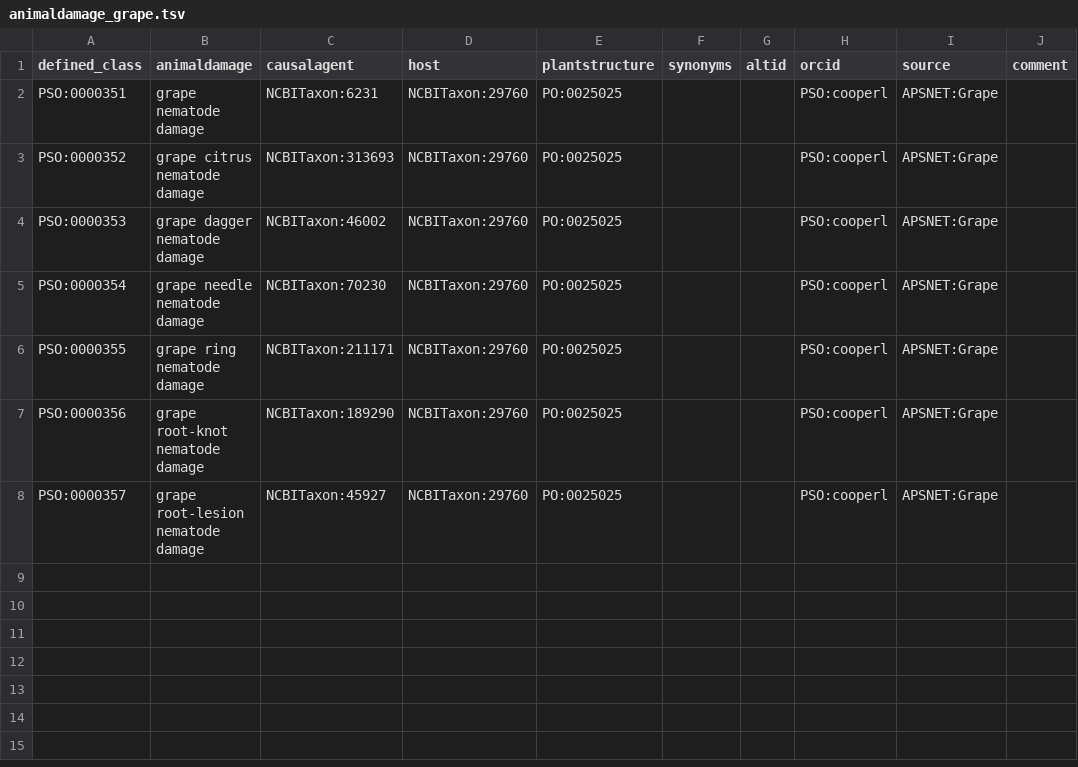
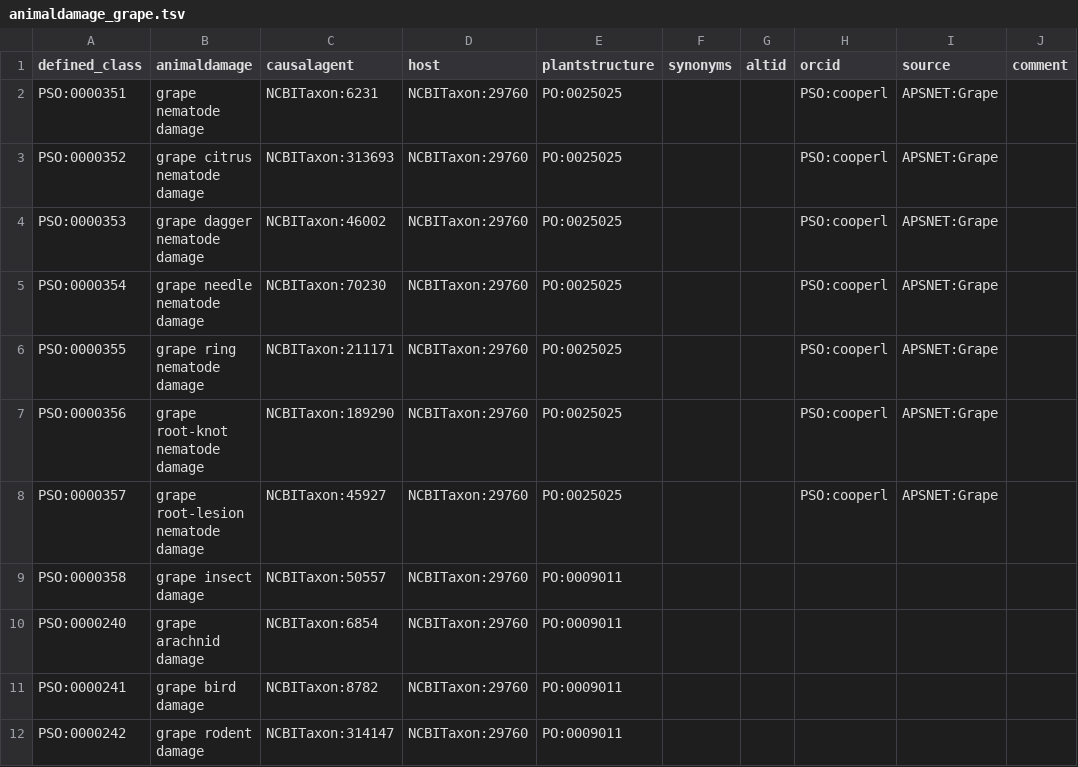
Before and after one commit to Planteome/plant-stress-ontology, a TSV file: src/patterns/data/default/animaldamage_grape.tsv, drawn as a sheet.

Commit message:
Adding categorical classes for grape animal damages

```diff
--- a/src/patterns/data/default/animaldamage_grape.tsv
+++ b/src/patterns/data/default/animaldamage_grape.tsv
@@ -8 +8,5 @@ PSO:0000356	grape root-knot nematode damage	NCBITaxon:189290	NCBITaxon:29760	PO:
 PSO:0000357	grape root-lesion nematode damage	NCBITaxon:45927	NCBITaxon:29760	PO:0025025			PSO:cooperl	APSNET:Grape	
+PSO:0000358	grape insect damage	NCBITaxon:50557	NCBITaxon:29760	PO:0009011		
+PSO:0000240	grape arachnid damage	NCBITaxon:6854	NCBITaxon:29760	PO:0009011		
+PSO:0000241	grape bird damage	NCBITaxon:8782	NCBITaxon:29760	PO:0009011		
+PSO:0000242	grape rodent damage	NCBITaxon:314147	NCBITaxon:29760	PO:0009011		
```
